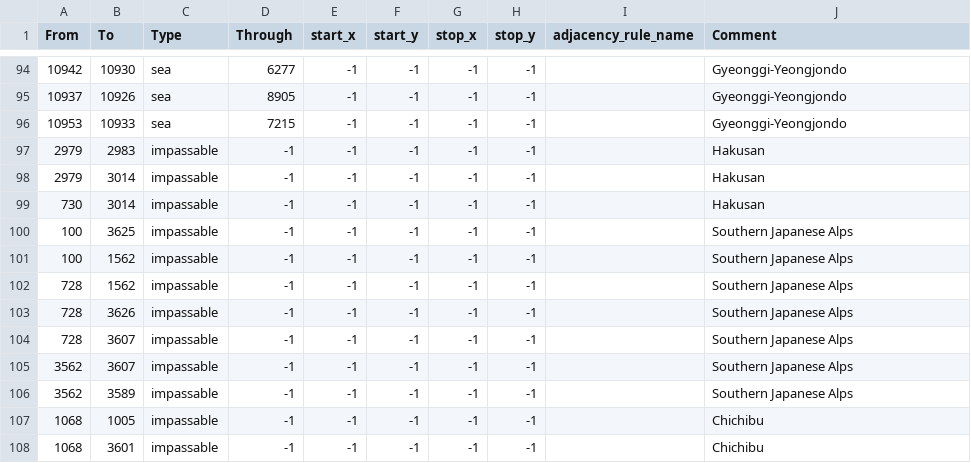
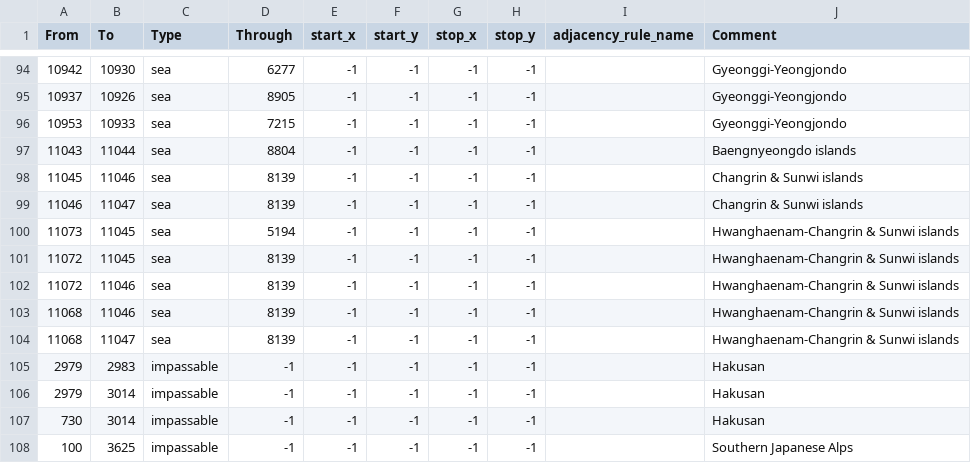
Before and after one commit to Musvage/The-Second-Sengoku, a CSV file: map/adjacencies.csv, drawn as a sheet; only a part is shown, gaps mark what is left out; the shorter side is filled out with more unchanged rows; the diff names each change by its address in the sheet, - before the commit and + after, or states it on an @@ line.

```diff
--- a/map/adjacencies.csv
+++ b/map/adjacencies.csv
+row 97: 11043 | 11044 | sea | 8804 | -1 | -1 | -1 | -1 |  | Baengnyeongdo islands
+row 98: 11045 | 11046 | sea | 8139 | -1 | -1 | -1 | -1 |  | Changrin & Sunwi islands
+row 99: 11046 | 11047 | sea | 8139 | -1 | -1 | -1 | -1 |  | Changrin & Sunwi islands
+row 100: 11073 | 11045 | sea | 5194 | -1 | -1 | -1 | -1 |  | Hwanghaenam-Changrin & Sunwi islands
+row 101: 11072 | 11045 | sea | 8139 | -1 | -1 | -1 | -1 |  | Hwanghaenam-Changrin & Sunwi islands
+row 102: 11072 | 11046 | sea | 8139 | -1 | -1 | -1 | -1 |  | Hwanghaenam-Changrin & Sunwi islands
+row 103: 11068 | 11046 | sea | 8139 | -1 | -1 | -1 | -1 |  | Hwanghaenam-Changrin & Sunwi islands
+row 104: 11068 | 11047 | sea | 8139 | -1 | -1 | -1 | -1 |  | Hwanghaenam-Changrin & Sunwi islands
```
Also changed, not shown: map/definition.csv, 24 other files.
